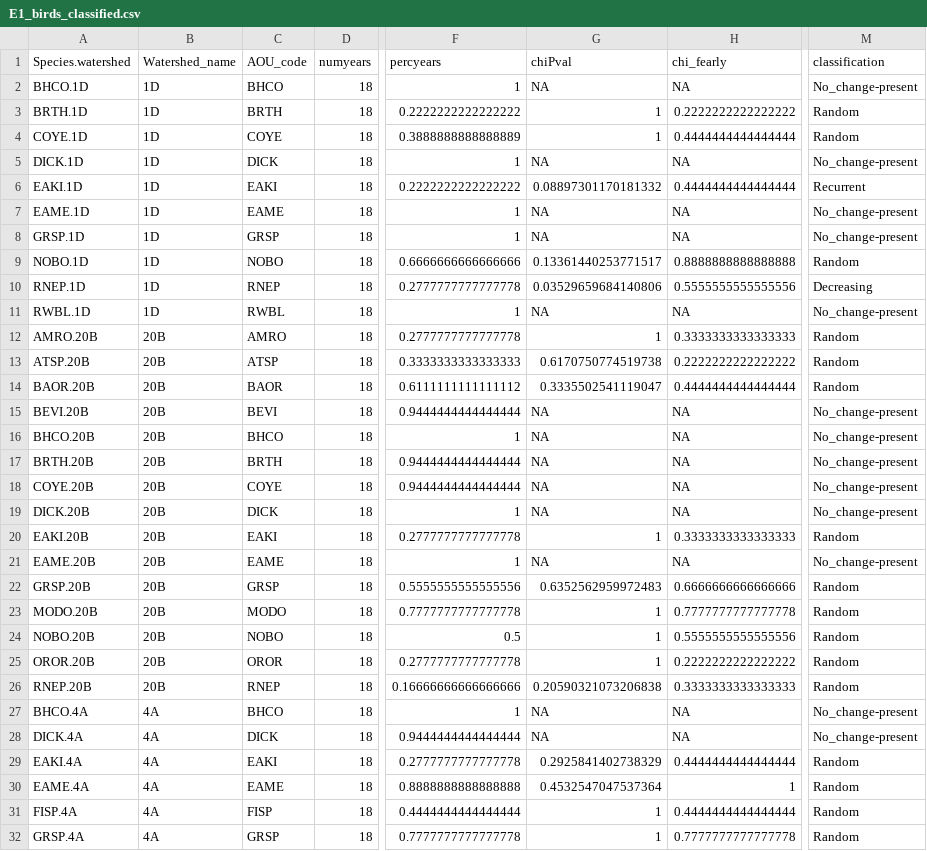
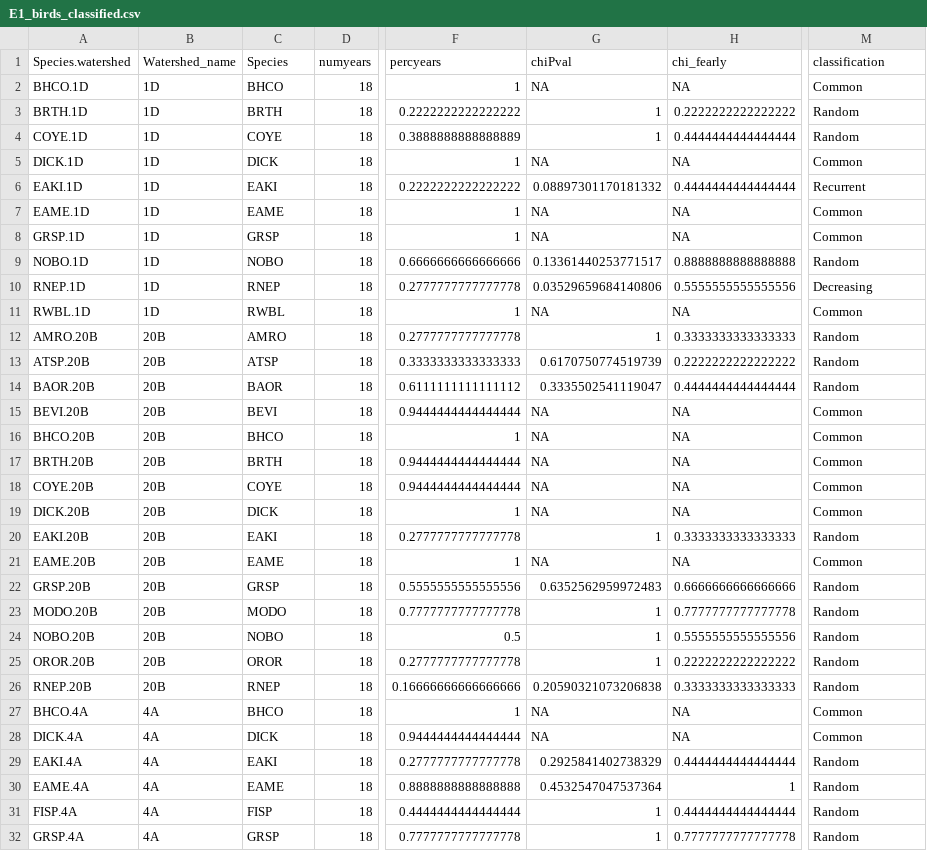
Before and after one commit to sarahsupp/KNZ-incidence, a CSV file: Datasets/E1_output_data/E1_birds/E1_birds_classified.csv, drawn as a sheet; only a part is shown, gaps mark what is left out; the diff covers the shown part only; the diff names each change by its address in the sheet, - before the commit and + after, or states it on an @@ line.

```diff
--- a/Datasets/E1_output_data/E1_birds/E1_birds_classified.csv
+++ b/Datasets/E1_output_data/E1_birds/E1_birds_classified.csv
-C1: AOU_code
+C1: Species
-M2: No_change-present
+M2: Common
-M5: No_change-present
+M5: Common
-M7:M8: No_change-present
+M7:M8: Common
-M11: No_change-present
+M11: Common
-G13: 0.6170750774519738
+G13: 0.6170750774519739
-M15:M19: No_change-present
+M15:M19: Common
-M21: No_change-present
+M21: Common
-M27:M28: No_change-present
+M27:M28: Common
```
Also changed, not shown: 30 edited cells elsewhere in this file, Datasets/E1_output_data/E1_birds/E1_birds_dissimilarity_year1toN.csv, Datasets/E1_output_data/E1_grasshoppers/E1_grasshoppers_classified.csv, 22 other files.
